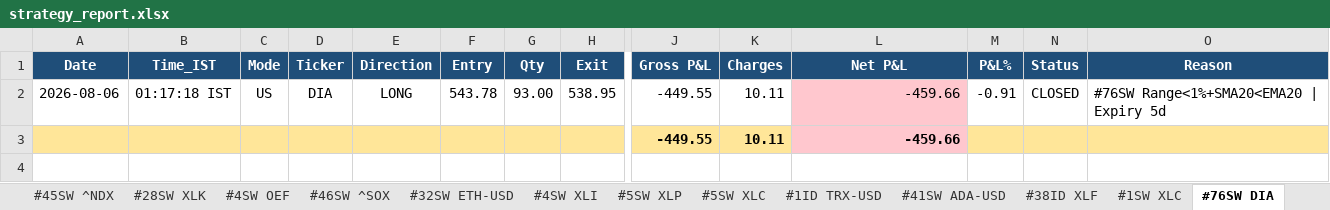
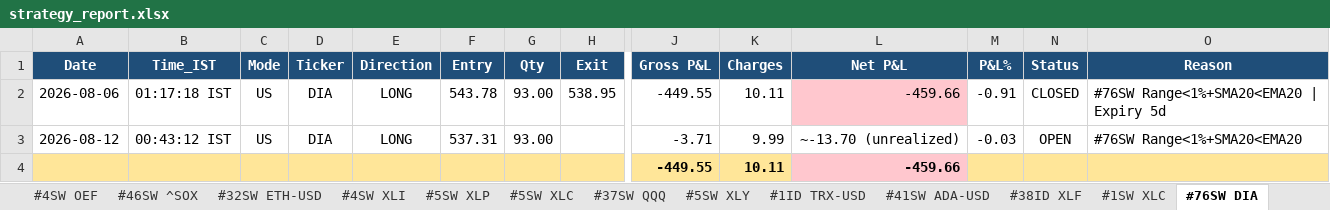
Before and after one commit to thokfoot/free-4-market-master, an Excel workbook: logs/strategy_report.xlsx, sheet #76SW DIA, drawn as a sheet; only a part is shown, gaps mark what is left out; values as stored, in another font and other column widths than the file's, no borders; rows hold the shown columns only; the diff names each change by its address in the sheet, - before the commit and + after, or states it on an @@ line.

```diff
--- a/logs/strategy_report.xlsx (sheet #76SW DIA)
+++ b/logs/strategy_report.xlsx (sheet #76SW DIA)
+sheet tab: #37SW QQQ
+sheet tab: #5SW XLY
+row 3: 2026-08-12 | 00:43:12 IST | US | DIA | LONG | 537.31 | 93.00 |  | -3.71 | 9.99 | ~-13.70 (unrealized) | -0.03 | OPEN | #76SW Range<1%+SMA20<EMA20
```
Also changed, not shown: sheet Summary, sheet Never Fired, sheet #3SW ^NYA, sheet Portfolio, sheet #45SW ^NDX, sheet #4SW XLI, 7 more sheets, 8 other files.
